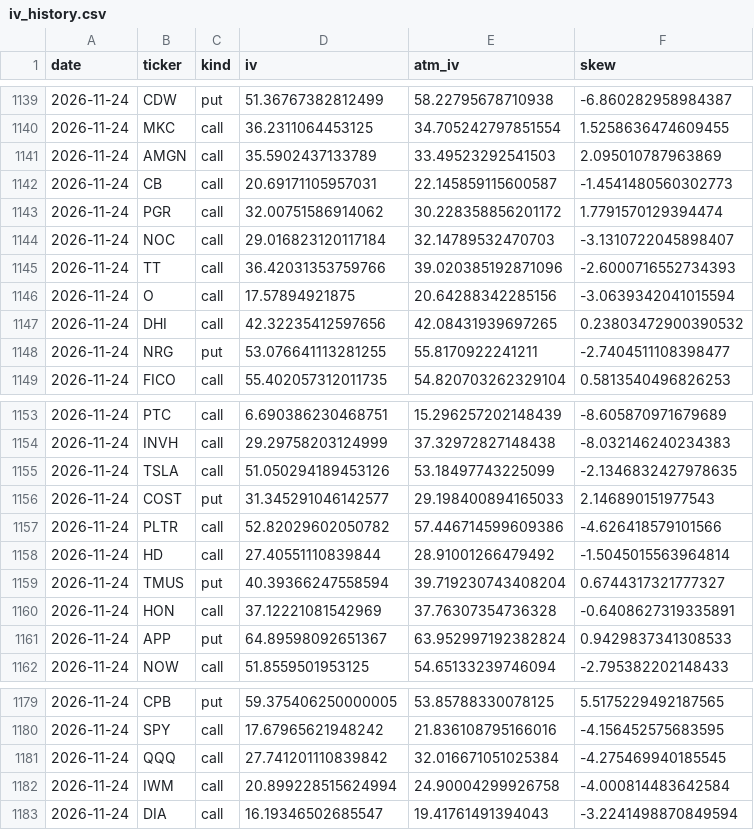
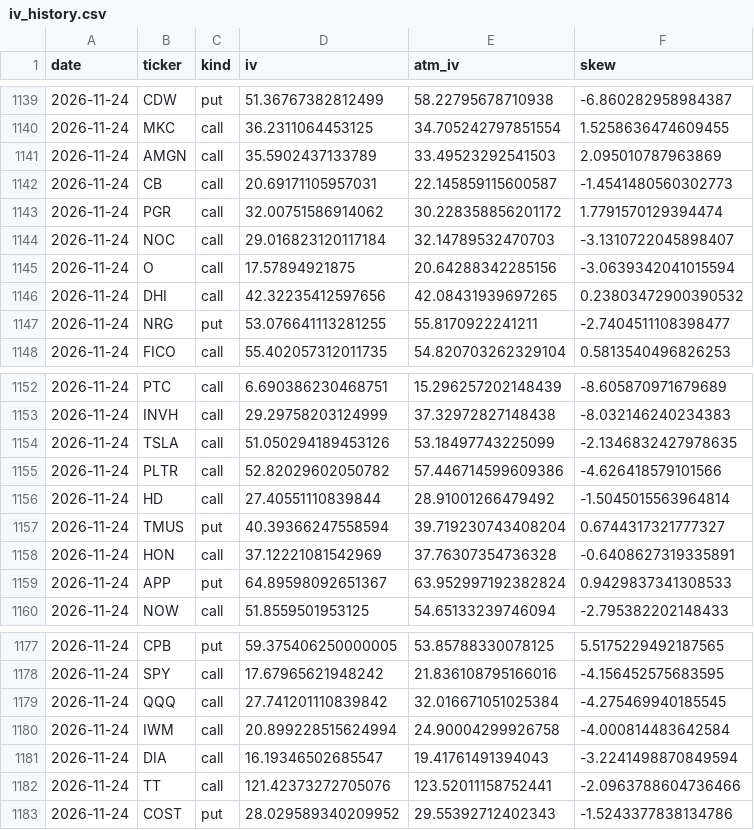
Before and after one commit to ryanlonghenry/hbb-scanner, a CSV file: data/iv_history.csv, drawn as a sheet; only a part is shown, gaps mark what is left out; removed rows and columns are numbered as before the commit, all else as after; the diff names each change by its address in the sheet, - before the commit and + after, or states it on an @@ line.

```diff
--- a/data/iv_history.csv
+++ b/data/iv_history.csv
-row 1145: 2026-11-24 | TT | call | 36.42031353759766 | 39.020385192871096 | -2.6000716552734393
-row 1156: 2026-11-24 | COST | put | 31.345291046142577 | 29.198400894165033 | 2.146890151977543
+row 1182: 2026-11-24 | TT | call | 121.42373272705076 | 123.52011158752441 | -2.0963788604736466
+row 1183: 2026-11-24 | COST | put | 28.029589340209952 | 29.55392712402343 | -1.5243377838134786
```
Also changed, not shown: data/paper_trades.csv, 3 other files.
